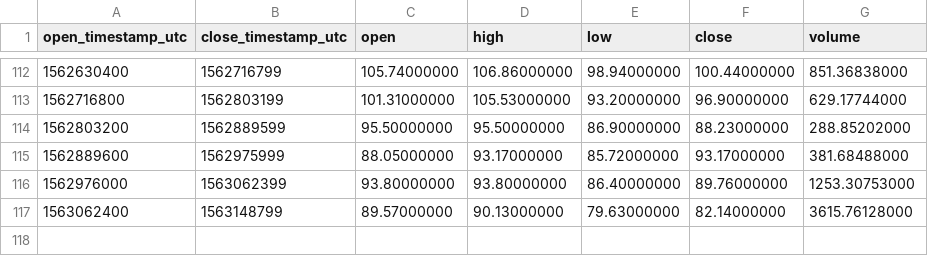
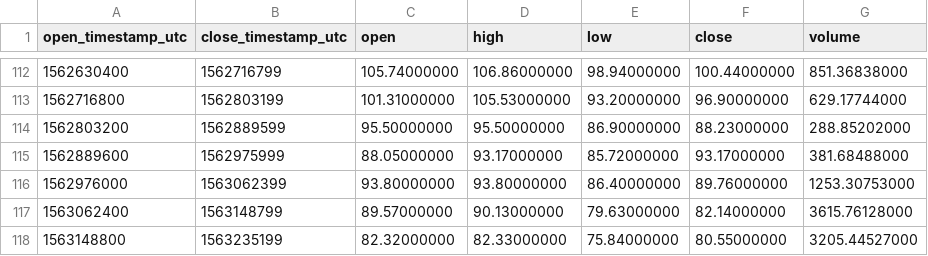
Before and after one commit to cryptobigbro/binance-ZECTUSD, a CSV file: binance-ZECTUSD-1d.csv, drawn as a sheet; only a part is shown, gaps mark what is left out.

```diff
--- a/binance-ZECTUSD-1d.csv
+++ b/binance-ZECTUSD-1d.csv
@@ -117 +117,2 @@ open_timestamp_utc,close_timestamp_utc,open,high,low,close,volume
 1563062400,1563148799,89.57000000,90.13000000,79.63000000,82.14000000,3615.76128000
+1563148800,1563235199,82.32000000,82.33000000,75.84000000,80.55000000,3205.44527000
```
Also changed, not shown: binance-ZECTUSD-1h.csv.
